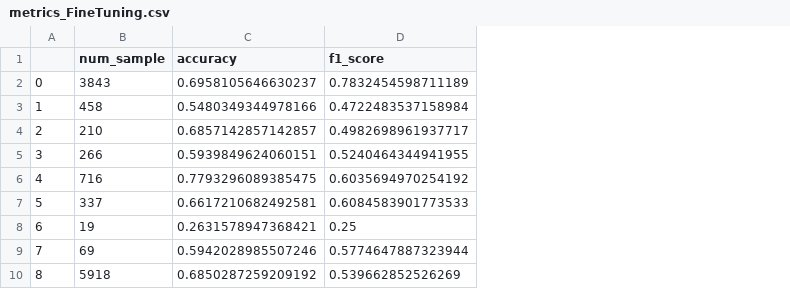
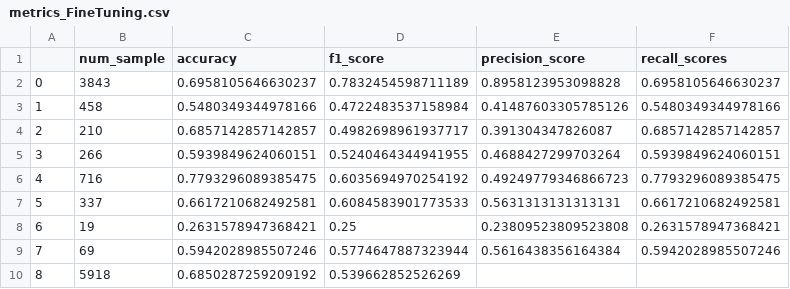
Before and after one commit to mariusBRM/NLP_Project_UCL_23, a CSV file: src/models/fine_tuning/metrics_FineTuning.csv, drawn as a sheet; the diff names each change by its address in the sheet, - before the commit and + after, or states it on an @@ line.

Commit message:
added precision/recall

```diff
--- a/src/models/fine_tuning/metrics_FineTuning.csv
+++ b/src/models/fine_tuning/metrics_FineTuning.csv
+column E (precision_score), rows 2-9: 0.8958123953098828 | 0.41487603305785126 | 0.391304347826087 | 0.4688427299703264 | 0.49249779346866723 | 0.5631313131313131 | 0.23809523809523808 | 0.5616438356164384
+column F (recall_scores), rows 2-9: 0.6958105646630237 | 0.5480349344978166 | 0.6857142857142857 | 0.5939849624060151 | 0.7793296089385475 | 0.6617210682492581 | 0.2631578947368421 | 0.5942028985507246
```
Also changed, not shown: 2 other files.
